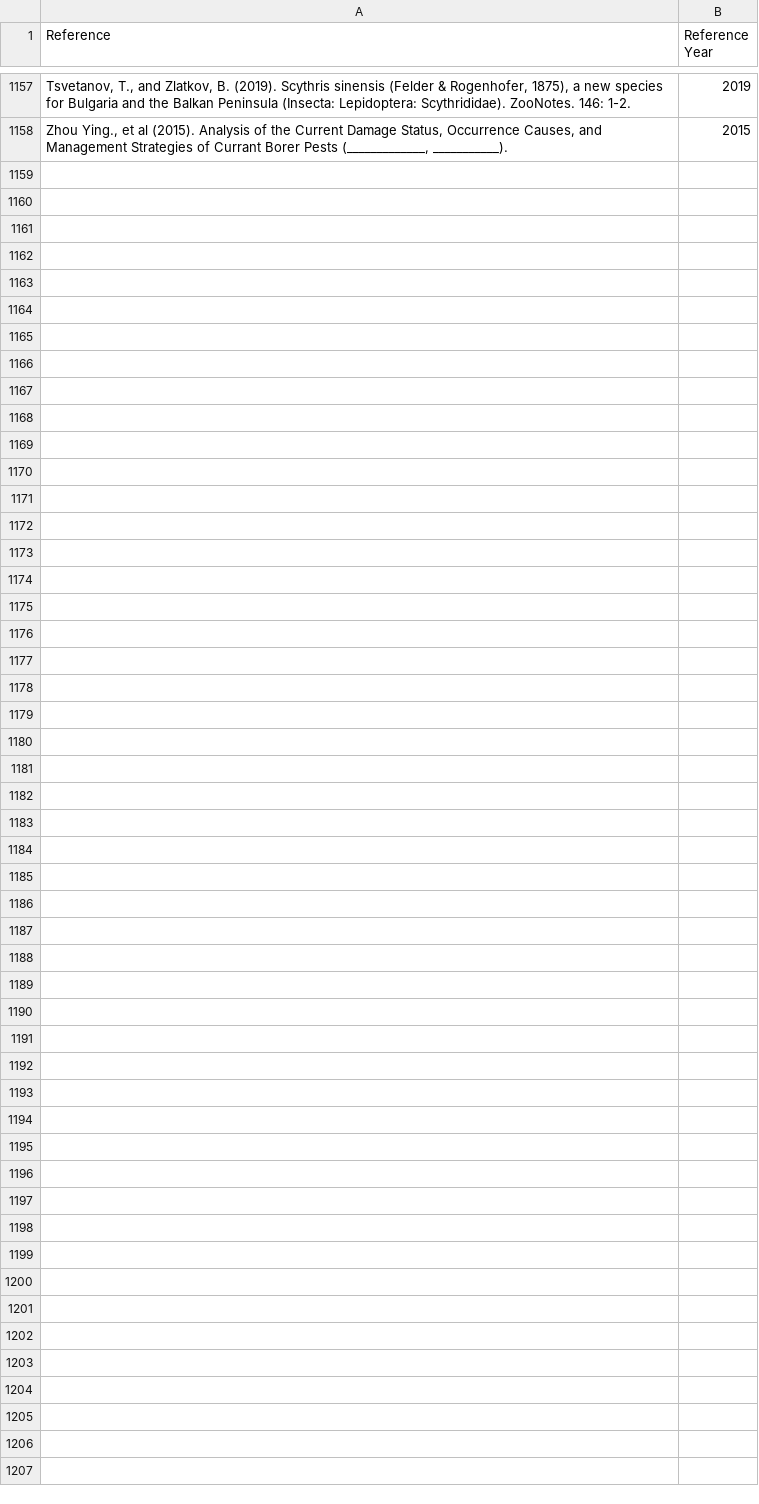
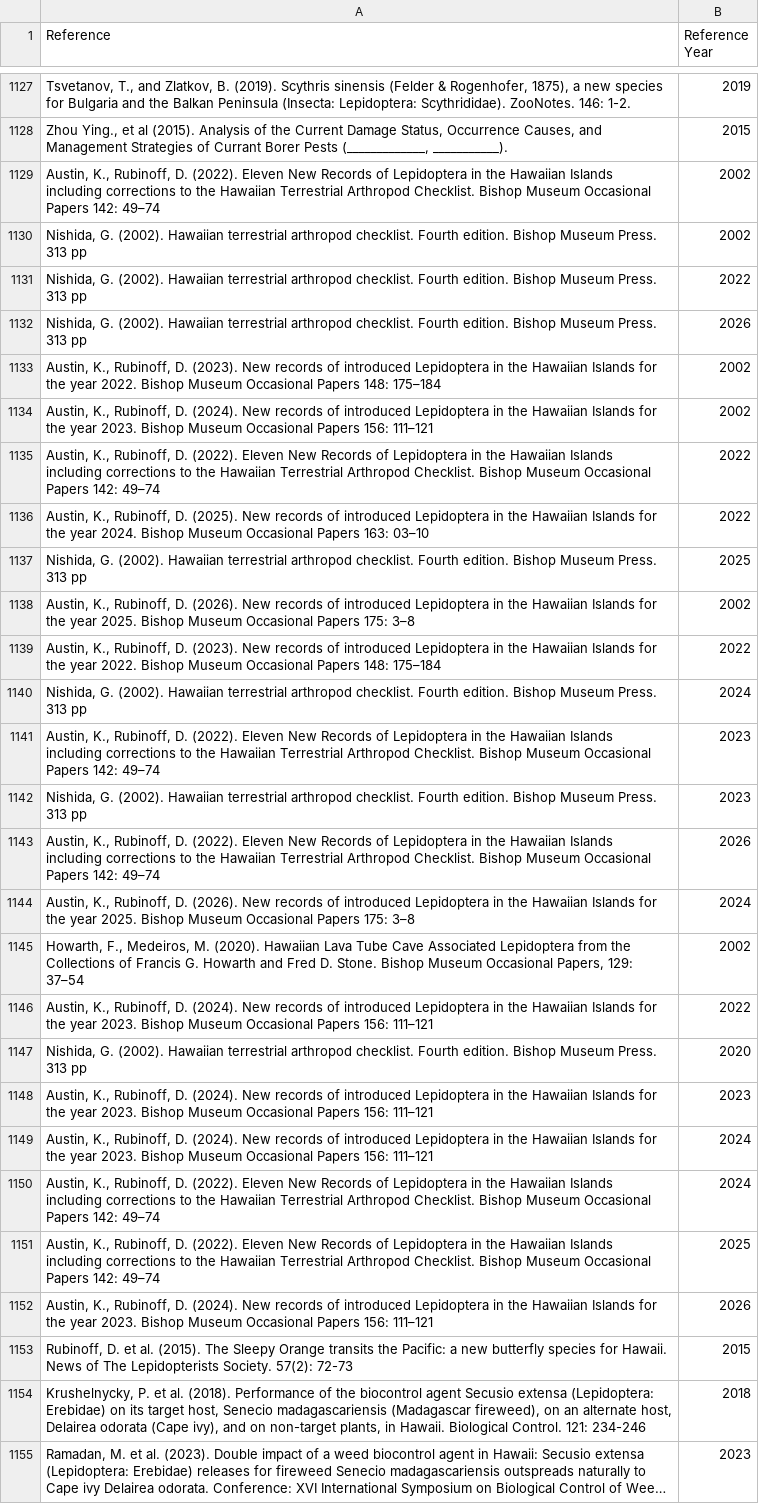
Before and after one commit to hncouto/Global_Database_on_Non-native_Lepidoptera, a CSV file: Intermediate Data Tables/ReferencesExtracted.csv, drawn as a sheet; only a part is shown, gaps mark what is left out; long unchanged cells end in …; the diff covers the shown part only; the diff names each change by its address in the sheet, - before the commit and + after, or states it on an @@ line.

Commit message:
Updated Database Hawaii Revision
Full Update of data based on Hawaii Data Revision.

```diff
--- a/Intermediate Data Tables/ReferencesExtracted.csv
+++ b/Intermediate Data Tables/ReferencesExtracted.csv
+row 1129: Austin, K., Rubinoff, D. (2022). Eleven New Records of Lepidoptera in the Hawaiian Islands including corrections to the Hawaiian Terrestrial Arthropod Checklist. Bishop Museum Occasional Papers 142: 49–74 | 2002
+row 1130: Nishida, G. (2002). Hawaiian terrestrial arthropod checklist. Fourth edition. Bishop Museum Press. 313 pp | 2002
+row 1131: Nishida, G. (2002). Hawaiian terrestrial arthropod checklist. Fourth edition. Bishop Museum Press. 313 pp | 2022
+row 1132: Nishida, G. (2002). Hawaiian terrestrial arthropod checklist. Fourth edition. Bishop Museum Press. 313 pp | 2026
+row 1133: Austin, K., Rubinoff, D. (2023). New records of introduced Lepidoptera in the Hawaiian Islands for the year 2022. Bishop Museum Occasional Papers 148: 175–184 | 2002
+row 1134: Austin, K., Rubinoff, D. (2024). New records of introduced Lepidoptera in the Hawaiian Islands for the year 2023. Bishop Museum Occasional Papers 156: 111–121 | 2002
+row 1135: Austin, K., Rubinoff, D. (2022). Eleven New Records of Lepidoptera in the Hawaiian Islands including corrections to the Hawaiian Terrestrial Arthropod Checklist. Bishop Museum Occasional Papers 142: 49–74 | 2022
+row 1136: Austin, K., Rubinoff, D. (2025). New records of introduced Lepidoptera in the Hawaiian Islands for the year 2024. Bishop Museum Occasional Papers 163: 03–10 | 2022
+row 1137: Nishida, G. (2002). Hawaiian terrestrial arthropod checklist. Fourth edition. Bishop Museum Press. 313 pp | 2025
+row 1138: Austin, K., Rubinoff, D. (2026). New records of introduced Lepidoptera in the Hawaiian Islands for the year 2025. Bishop Museum Occasional Papers 175: 3–8 | 2002
+row 1139: Austin, K., Rubinoff, D. (2023). New records of introduced Lepidoptera in the Hawaiian Islands for the year 2022. Bishop Museum Occasional Papers 148: 175–184 | 2022
+row 1140: Nishida, G. (2002). Hawaiian terrestrial arthropod checklist. Fourth edition. Bishop Museum Press. 313 pp | 2024
+row 1141: Austin, K., Rubinoff, D. (2022). Eleven New Records of Lepidoptera in the Hawaiian Islands including corrections to the Hawaiian Terrestrial Arthropod Checklist. Bishop Museum Occasional Papers 142: 49–74 | 2023
+row 1142: Nishida, G. (2002). Hawaiian terrestrial arthropod checklist. Fourth edition. Bishop Museum Press. 313 pp | 2023
+row 1143: Austin, K., Rubinoff, D. (2022). Eleven New Records of Lepidoptera in the Hawaiian Islands including corrections to the Hawaiian Terrestrial Arthropod Checklist. Bishop Museum Occasional Papers 142: 49–74 | 2026
+row 1144: Austin, K., Rubinoff, D. (2026). New records of introduced Lepidoptera in the Hawaiian Islands for the year 2025. Bishop Museum Occasional Papers 175: 3–8 | 2024
+row 1145: Howarth, F., Medeiros, M. (2020). Hawaiian Lava Tube Cave Associated Lepidoptera from the Collections of Francis G. Howarth and Fred D. Stone. Bishop Museum Occasional Papers, 129: 37–54 | 2002
+row 1146: Austin, K., Rubinoff, D. (2024). New records of introduced Lepidoptera in the Hawaiian Islands for the year 2023. Bishop Museum Occasional Papers 156: 111–121 | 2022
+row 1147: Nishida, G. (2002). Hawaiian terrestrial arthropod checklist. Fourth edition. Bishop Museum Press. 313 pp | 2020
+row 1148: Austin, K., Rubinoff, D. (2024). New records of introduced Lepidoptera in the Hawaiian Islands for the year 2023. Bishop Museum Occasional Papers 156: 111–121 | 2023
+row 1149: Austin, K., Rubinoff, D. (2024). New records of introduced Lepidoptera in the Hawaiian Islands for the year 2023. Bishop Museum Occasional Papers 156: 111–121 | 2024
+row 1150: Austin, K., Rubinoff, D. (2022). Eleven New Records of Lepidoptera in the Hawaiian Islands including corrections to the Hawaiian Terrestrial Arthropod Checklist. Bishop Museum Occasional Papers 142: 49–74 | 2024
+row 1151: Austin, K., Rubinoff, D. (2022). Eleven New Records of Lepidoptera in the Hawaiian Islands including corrections to the Hawaiian Terrestrial Arthropod Checklist. Bishop Museum Occasional Papers 142: 49–74 | 2025
+row 1152: Austin, K., Rubinoff, D. (2024). New records of introduced Lepidoptera in the Hawaiian Islands for the year 2023. Bishop Museum Occasional Papers 156: 111–121 | 2026
@@ row 789 moved to row 1153: Rubinoff, D. et al. (2015). The Sleepy O… @@
@@ row 926 moved to row 1154: Krushelnycky, P. et al. (2018). Performa… @@
@@ row 927 moved to row 1155: Ramadan, M. et al. (2023). Double impact… @@
```
Also changed, not shown: 3 added rows, 30 removed rows and 7 moved rows elsewhere in this file, Intermediate Data Tables/NativeDataExtract.csv, Transformed Data/TaxonomyClean.csv, 6 other files.
